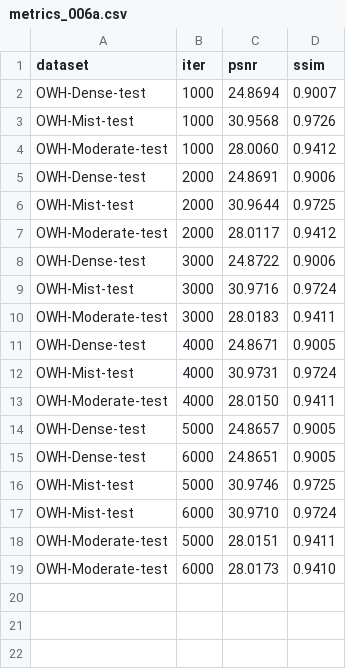
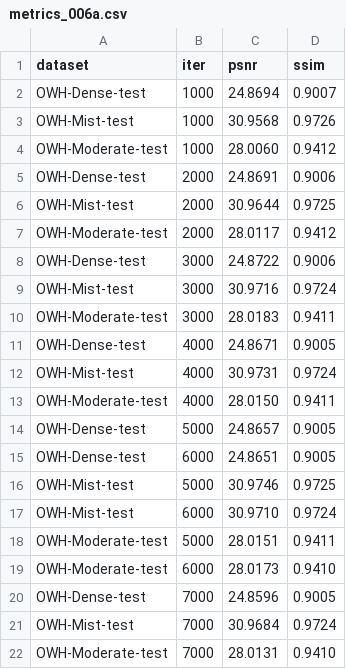
Before and after one commit to xie-xyh/BasicSR, a CSV file: research/006_hihaze/metrics_006a.csv, drawn as a sheet; the diff names each change by its address in the sheet, - before the commit and + after, or states it on an @@ line.

Commit message:
docs: 006a @7000 趋势记录（Dense 首次跌破基线）

```diff
--- a/research/006_hihaze/metrics_006a.csv
+++ b/research/006_hihaze/metrics_006a.csv
+row 20: OWH-Dense-test | 7000 | 24.8596 | 0.9005
+row 21: OWH-Mist-test | 7000 | 30.9684 | 0.9724
+row 22: OWH-Moderate-test | 7000 | 28.0131 | 0.9410
```
Also changed, not shown: 1 other file.
